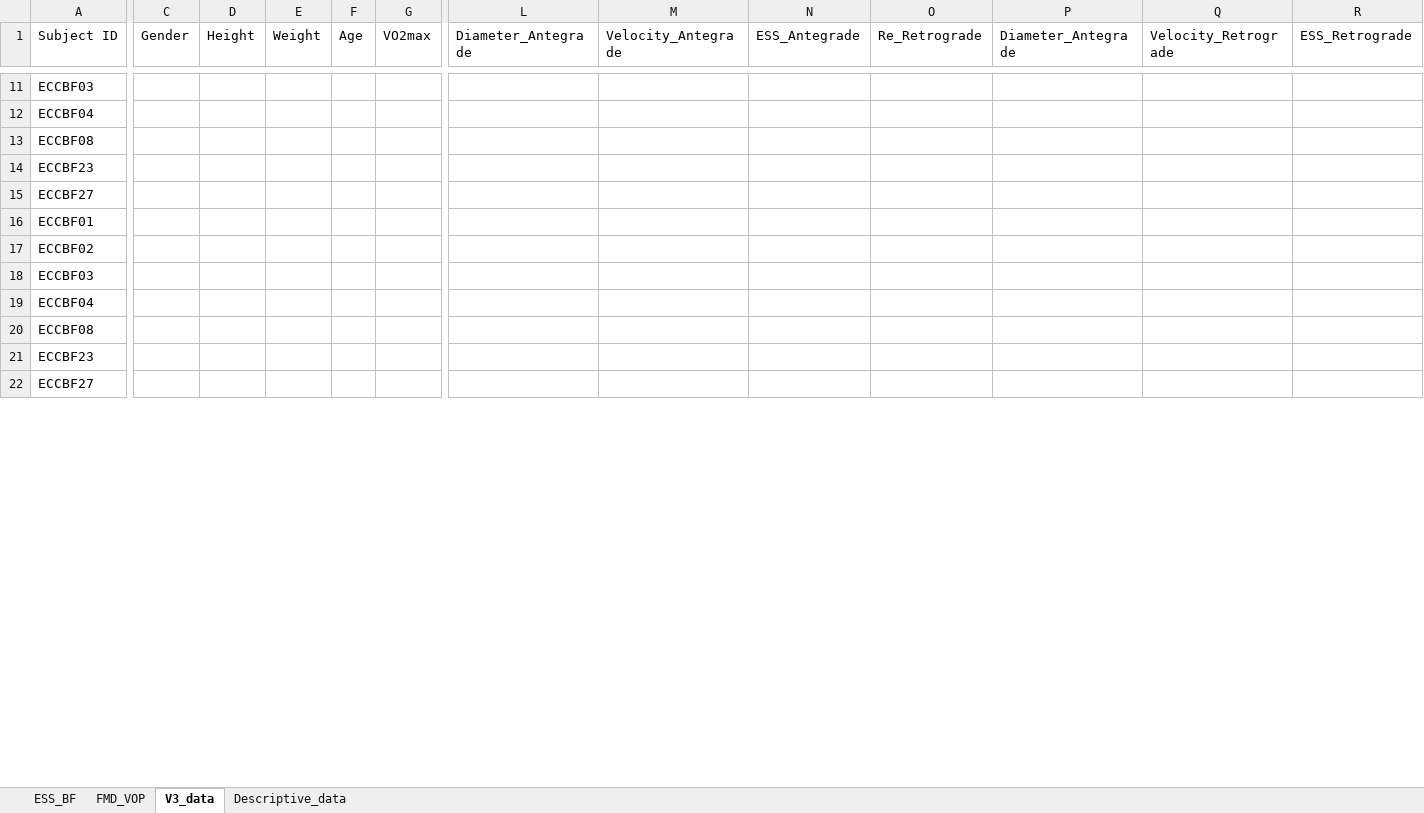
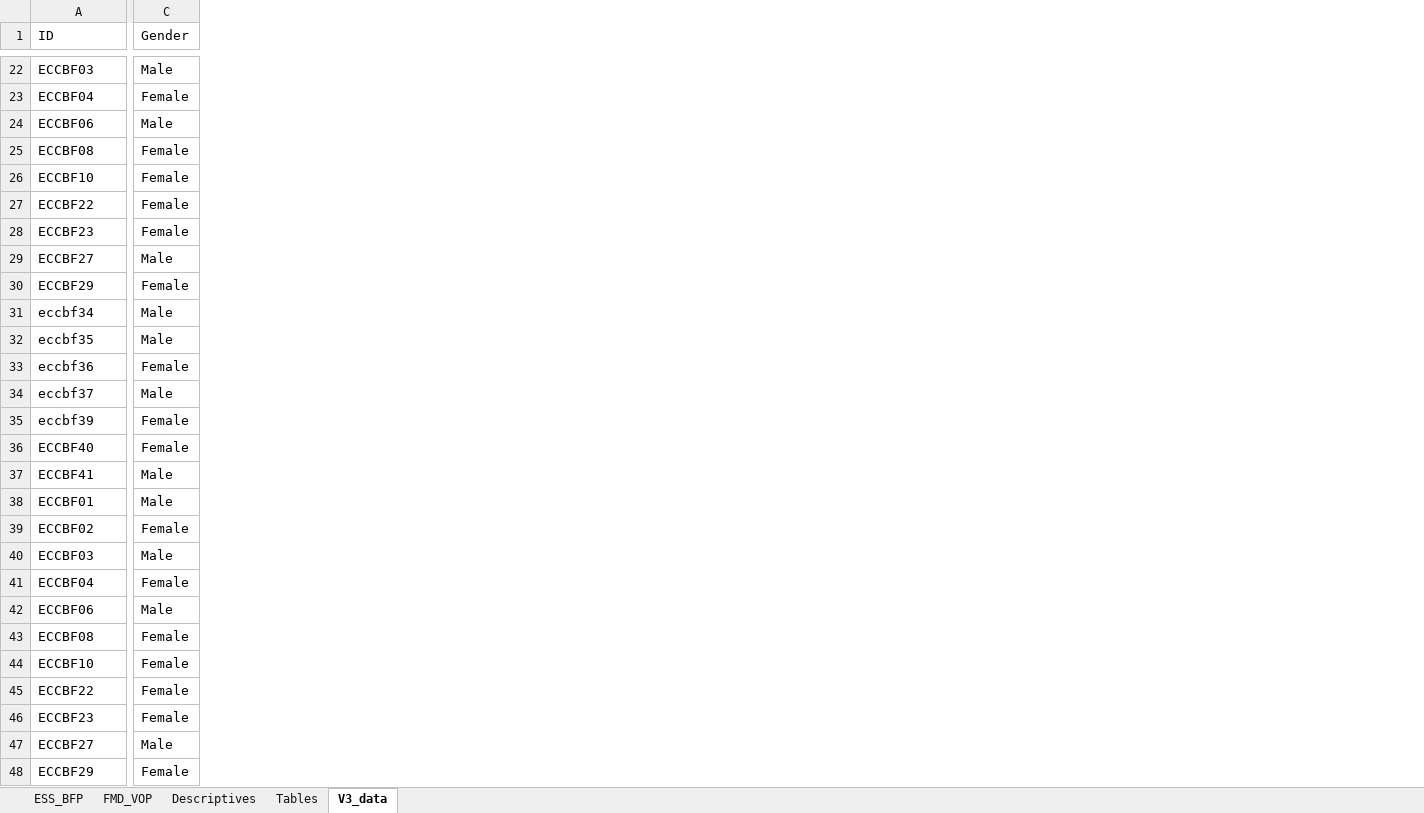
Before and after one commit to Samuelmontalvo/manny_thesis, an Excel workbook: Eccentric_Thesis.xlsx, sheet V3_data, drawn as a sheet; only a part is shown, gaps mark what is left out; values as stored, in another font and other column widths than the file's, no borders; removed rows and columns are numbered as before the commit, all else as after; rows hold the shown columns only; the diff covers the shown part only; the diff names each change by its address in the sheet, - before the commit and + after, or states it on an @@ line.

```diff
--- a/Eccentric_Thesis.xlsx (sheet V3_data)
+++ b/Eccentric_Thesis.xlsx (sheet V3_data)
-sheet tab: ESS_BF
+sheet tab: ESS_BFP
-sheet tab: Descriptive_data
+sheet tab: Descriptives
+sheet tab: Tables
@@ sheet tab order changed: ESS_BFP | FMD_VOP | Descriptives | Tables | V3_data @@
-column D (Height), empty
-column E (Weight), empty
-column F (Age), empty
-column G (VO2max), empty
-column L (Diameter_Antegrade), empty
-column M (Velocity_Antegrade), empty
-column N (ESS_Antegrade), empty
-column O (Re_Retrograde), empty
-column P (Diameter_Antegrade), empty
-column Q (Velocity_Retrograde), empty
-column R (ESS_Retrograde), empty
-A1: Subject ID
+A1: ID
-C22 (Gender): (empty)
+C22 (Gender): Male
-C23 (Gender): (empty)
+C23 (Gender): Female
+row 24: ECCBF06 | Male
-C25 (Gender): (empty)
+C25 (Gender): Female
+row 26: ECCBF10 | Female
+row 27: ECCBF22 | Female
-C28 (Gender): (empty)
+C28 (Gender): Female
-C29 (Gender): (empty)
+C29 (Gender): Male
+row 30: ECCBF29 | Female
+row 31: eccbf34 | Male
+row 32: eccbf35 | Male
+row 33: eccbf36 | Female
+row 34: eccbf37 | Male
+row 35: eccbf39 | Female
+row 36: ECCBF40 | Female
+row 37: ECCBF41 | Male
-C38 (Gender): (empty)
+C38 (Gender): Male
-C39 (Gender): (empty)
+C39 (Gender): Female
-C40 (Gender): (empty)
+C40 (Gender): Male
-C41 (Gender): (empty)
+C41 (Gender): Female
+row 42: ECCBF06 | Male
-C43 (Gender): (empty)
+C43 (Gender): Female
+row 44: ECCBF10 | Female
+row 45: ECCBF22 | Female
-C46 (Gender): (empty)
+C46 (Gender): Female
-C47 (Gender): (empty)
+C47 (Gender): Male
+row 48: ECCBF29 | Female
```
Also changed, not shown: 30 added rows, 1 removed row, 1 removed column and 19 edited cells elsewhere in this sheet, sheet ESS_BFP, sheet FMD_VOP, sheet Descriptives, 17 other files.
